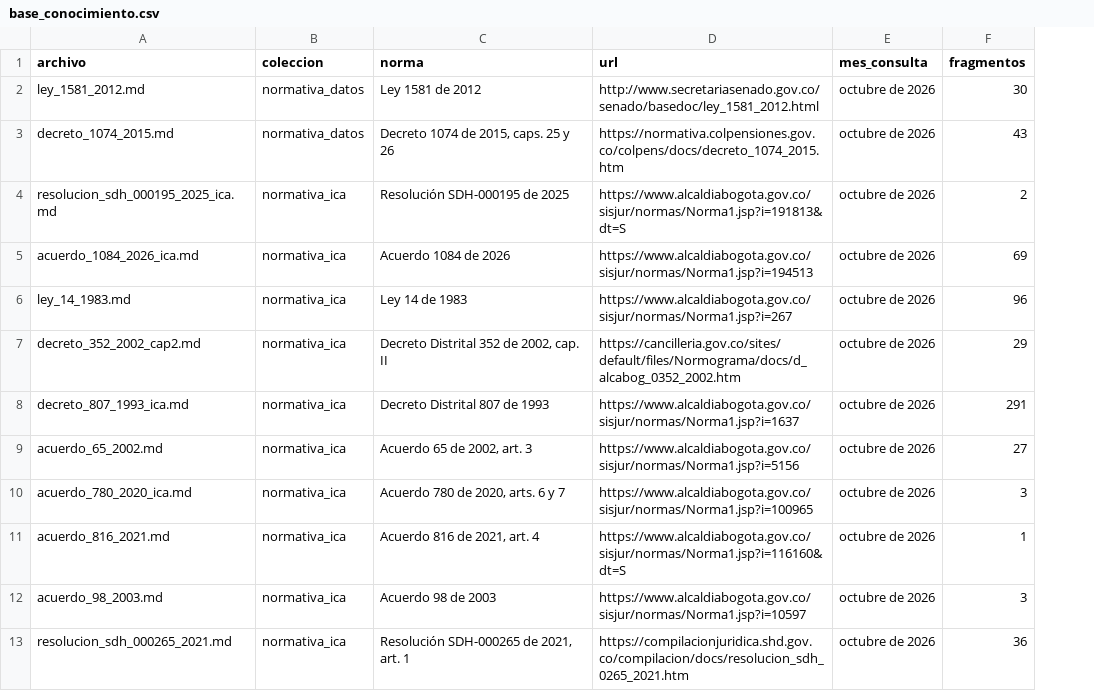
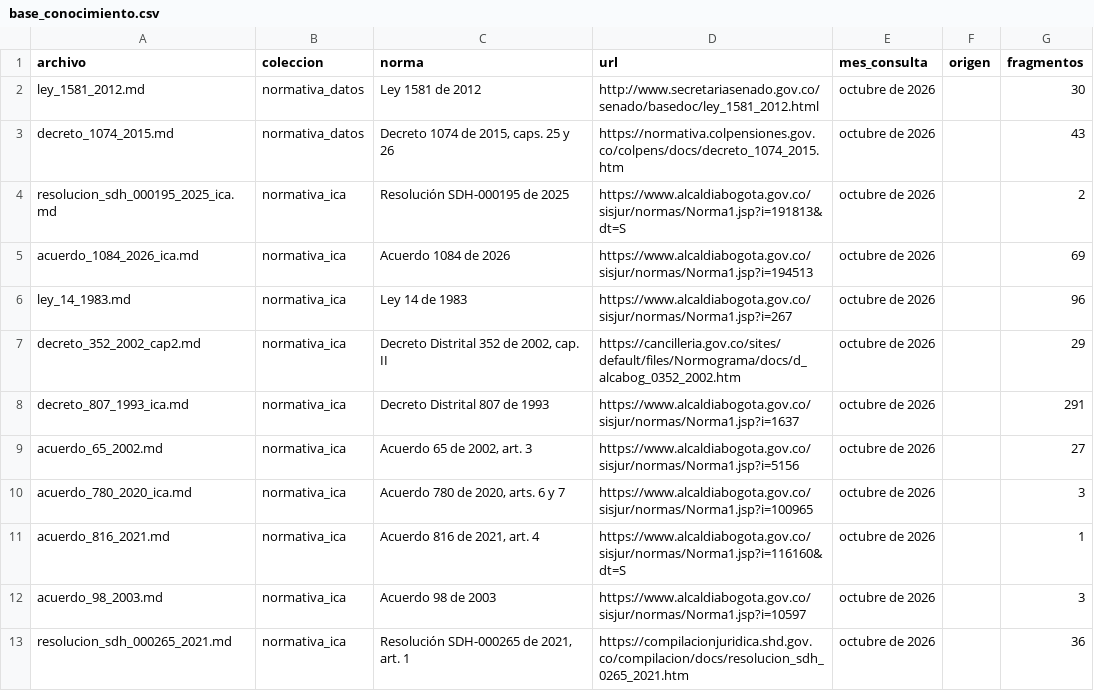
Before and after one commit to rgilartp/realtix-sistema-multiagente-ia, a CSV file: docs/informe_final/pedido_07/base_conocimiento.csv, drawn as a sheet; only a part is shown; the diff names each change by its address in the sheet, - before the commit and + after, or states it on an @@ line.

```diff
--- a/docs/informe_final/pedido_07/base_conocimiento.csv
+++ b/docs/informe_final/pedido_07/base_conocimiento.csv
+column F (origen), empty
```
Also changed, not shown: docs/informe_final/pedido_07/escenarios.csv, docs/informe_final/pedido_07/ragas.csv, 4 other files.
